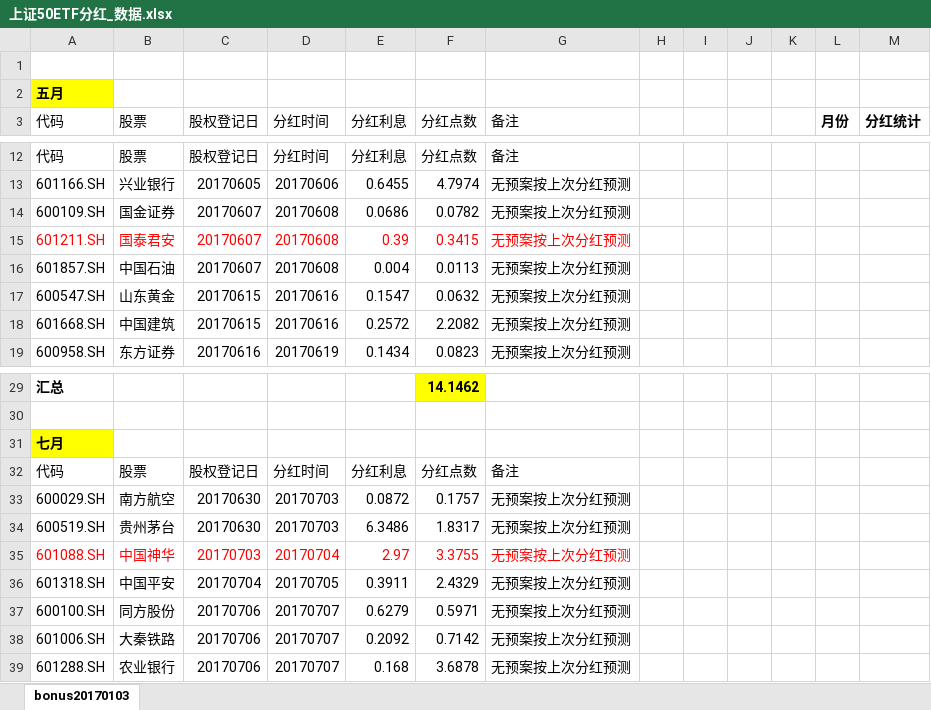
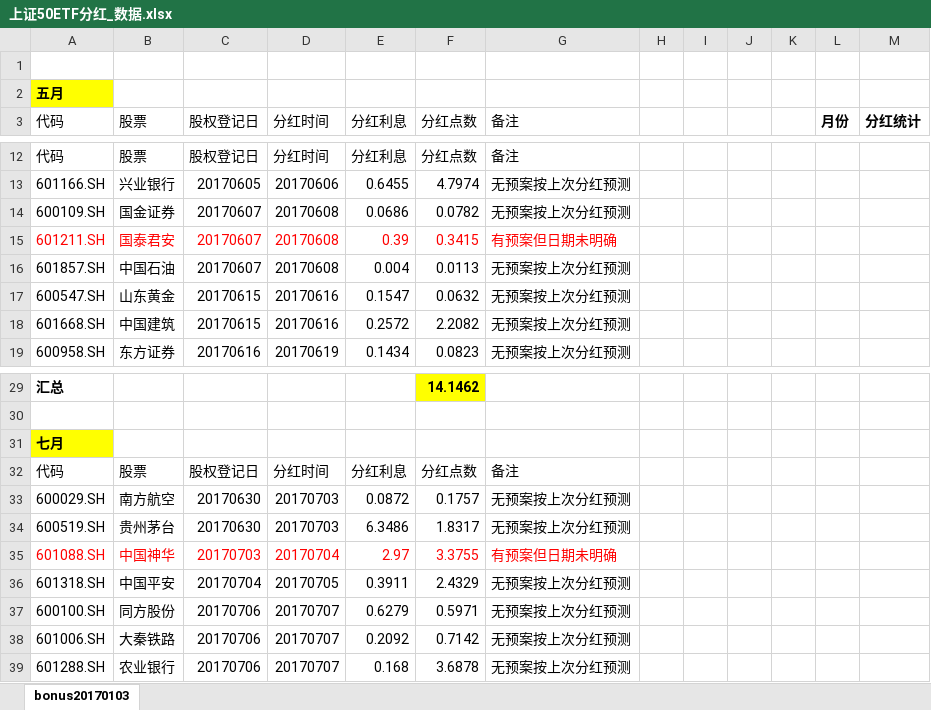
Before and after one commit to PokerDang/OPT-Account, an Excel workbook: 上证50ETF分红_数据.xlsx, sheet bonus20170103, drawn as a sheet; only a part is shown, gaps mark what is left out; values as stored, in another font and other column widths than the file's, no borders; the diff names each change by its address in the sheet, - before the commit and + after, or states it on an @@ line.

```diff
--- a/上证50ETF分红_数据.xlsx (sheet bonus20170103)
+++ b/上证50ETF分红_数据.xlsx (sheet bonus20170103)
-G15 (备注): 无预案按上次分红预测
+G15 (备注): 有预案但日期未明确
-G35 (备注): 无预案按上次分红预测
+G35 (备注): 有预案但日期未明确
```
Also changed, not shown: 期权做市财务记录.xlsx, 1 other file.
